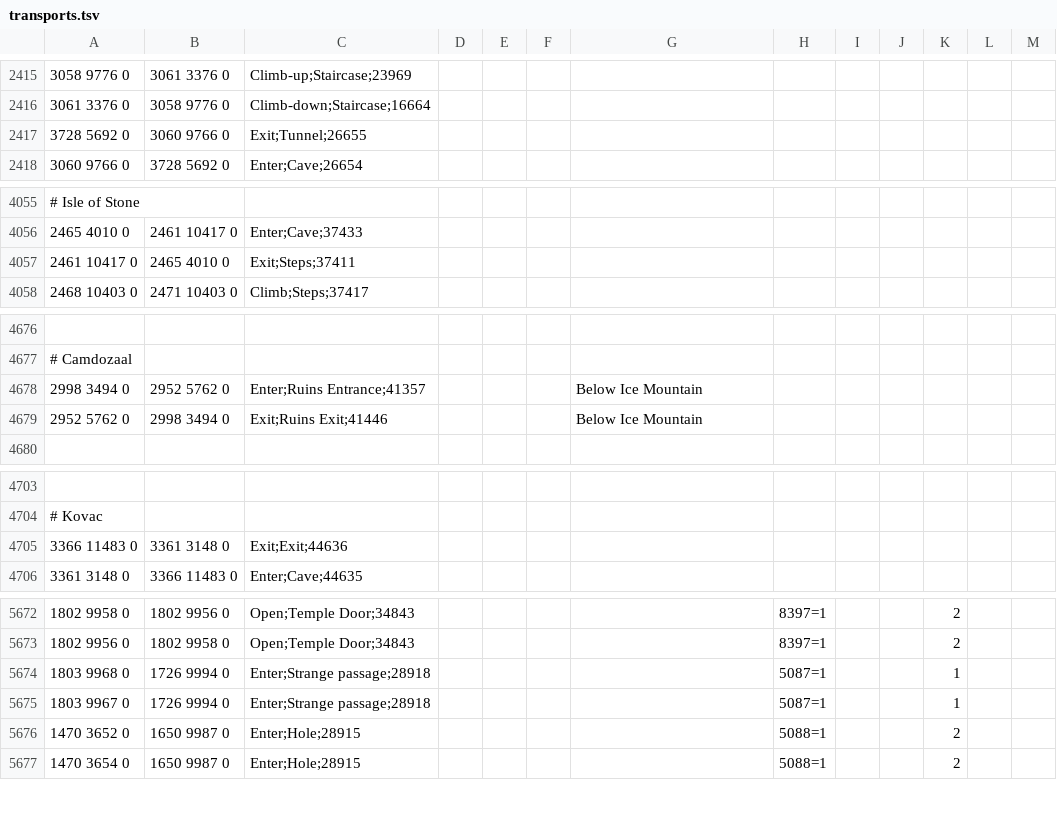
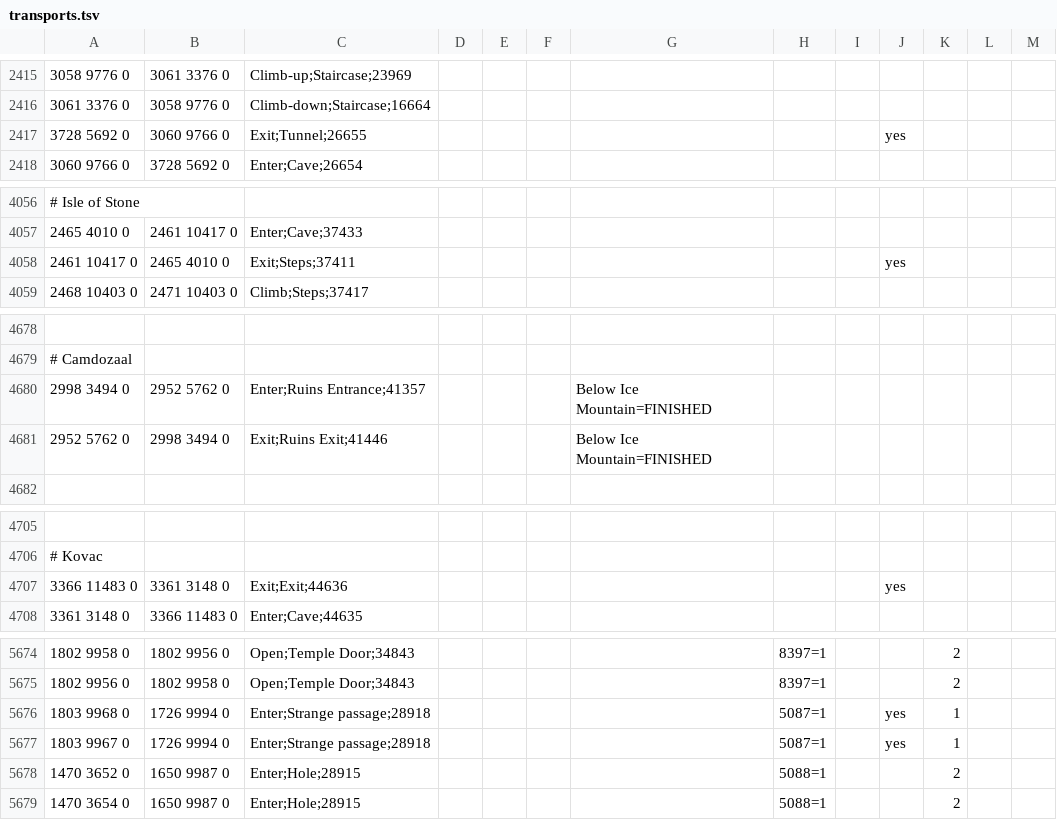
Before and after one commit to infuse21/Microbot, a TSV file: runelite-client/src/main/resources/net/runelite/client/plugins/microbot/shortestpath/transports.tsv, drawn as a sheet; only a part is shown, gaps mark what is left out; the diff covers the shown part only.

```diff
--- a/runelite-client/src/main/resources/net/runelite/client/plugins/microbot/shortestpath/transports.tsv
+++ b/runelite-client/src/main/resources/net/runelite/client/plugins/microbot/shortestpath/transports.tsv
@@ -2416,3 +2416,3 @@
 3061 3376 0	3058 9776 0	Climb-down;Staircase;16664									
-3728 5692 0	3060 9766 0	Exit;Tunnel;26655									
+3728 5692 0	3060 9766 0	Exit;Tunnel;26655							yes
 3060 9766 0	3728 5692 0	Enter;Cave;26654									
@@ -4056,3 +4057,3 @@
 2465 4010 0	2461 10417 0	Enter;Cave;37433									
-2461 10417 0	2465 4010 0	Exit;Steps;37411									
+2461 10417 0	2465 4010 0	Exit;Steps;37411							yes
 2468 10403 0	2471 10403 0	Climb;Steps;37417									
@@ -4677,4 +4679,4 @@
 # Camdozaal											
-2998 3494 0	2952 5762 0	Enter;Ruins Entrance;41357				Below Ice Mountain
-2952 5762 0	2998 3494 0	Exit;Ruins Exit;41446				Below Ice Mountain
+2998 3494 0	2952 5762 0	Enter;Ruins Entrance;41357				Below Ice Mountain=FINISHED
+2952 5762 0	2998 3494 0	Exit;Ruins Exit;41446				Below Ice Mountain=FINISHED
 											
@@ -4704,3 +4706,3 @@
 # Kovac											
-3366 11483 0	3361 3148 0	Exit;Exit;44636									
+3366 11483 0	3361 3148 0	Exit;Exit;44636							yes
 3361 3148 0	3366 11483 0	Enter;Cave;44635									
@@ -5673,4 +5675,4 @@
 1802 9956 0	1802 9958 0	Open;Temple Door;34843					8397=1			2	
-1803 9968 0	1726 9994 0	Enter;Strange passage;28918					5087=1			1	
-1803 9967 0	1726 9994 0	Enter;Strange passage;28918					5087=1			1	
+1803 9968 0	1726 9994 0	Enter;Strange passage;28918					5087=1		yes	1
+1803 9967 0	1726 9994 0	Enter;Strange passage;28918					5087=1		yes	1
 1470 3652 0	1650 9987 0	Enter;Hole;28915					5088=1			2	
```
Also changed, not shown: 2 added rows and 50 edited cells elsewhere in this file, runelite-client/src/main/resources/net/runelite/client/plugins/microbot/shortestpath/teleportation_items.tsv, 14 other files.
